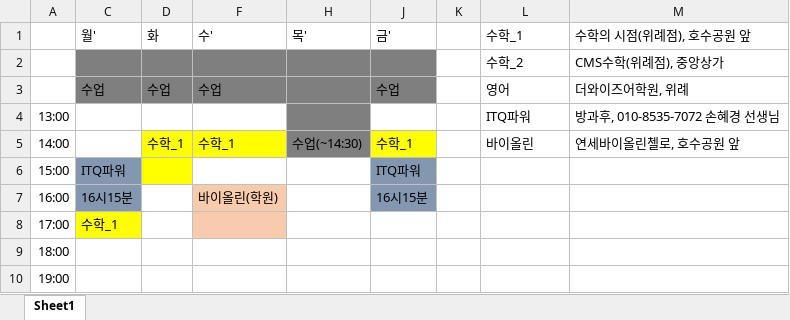
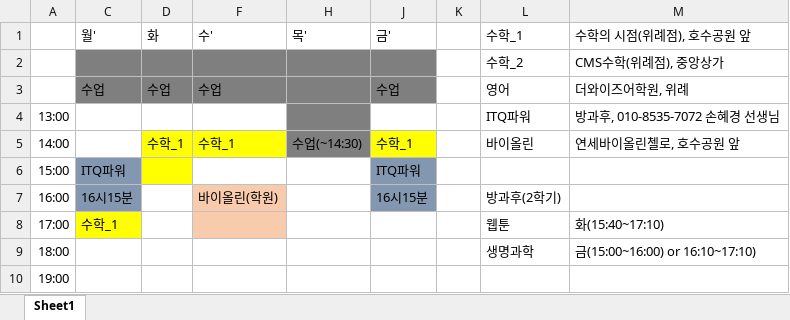
Before and after one commit to gigoc1/python_tutor, an Excel workbook: 태영 시간표_학원.xlsx, sheet Sheet1, drawn as a sheet; values as stored, in another font and other column widths than the file's, no borders; the diff names each change by its address in the sheet, - before the commit and + after, or states it on an @@ line.

```diff
--- a/태영 시간표_학원.xlsx (sheet Sheet1)
+++ b/태영 시간표_학원.xlsx (sheet Sheet1)
-L7 (수학_1): (empty)
+L7 (수학_1): 방과후(2학기)
-L8 (수학_1): (empty)
+L8 (수학_1): 웹툰
-M8 (수학의 시점(위례점), 호수공원 앞): (empty)
+M8 (수학의 시점(위례점), 호수공원 앞): 화(15:40~17:10)
-L9 (수학_1): (empty)
+L9 (수학_1): 생명과학
-M9 (수학의 시점(위례점), 호수공원 앞): (empty)
+M9 (수학의 시점(위례점), 호수공원 앞): 금(15:00~16:00) or 16:10~17:10)
```
Also changed, not shown: 3 other files.
